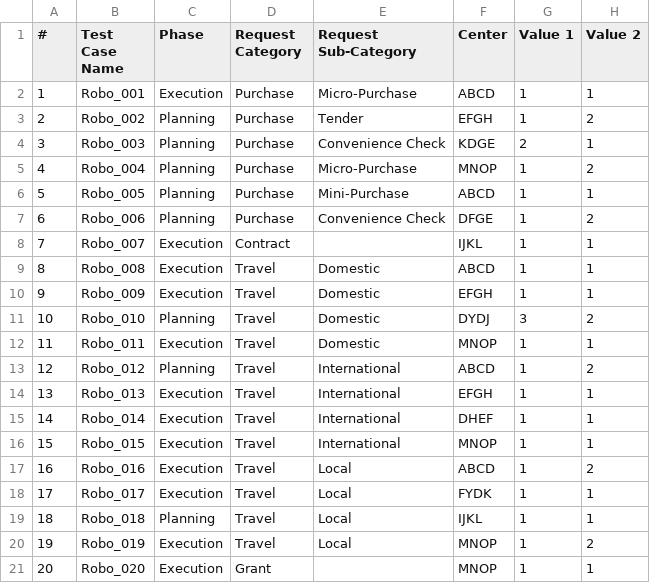
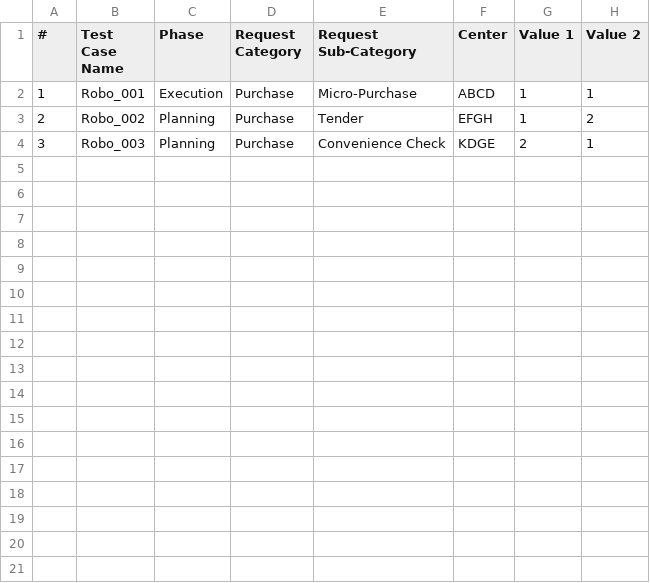
Before and after one commit to dinilmithra/robo_automation_test_kit, a CSV file: data/TestData.csv, drawn as a sheet.

```diff
--- a/data/TestData.csv
+++ b/data/TestData.csv
@@ -4,18 +4 @@
 3,Robo_003,Planning,Purchase,Convenience Check,KDGE,2,1
-4,Robo_004,Planning,Purchase,Micro-Purchase,MNOP,1,2
-5,Robo_005,Planning,Purchase,Mini-Purchase,ABCD,1,1
-6,Robo_006,Planning,Purchase,Convenience Check,DFGE,1,2
-7,Robo_007,Execution,Contract,,IJKL,1,1
-8,Robo_008,Execution,Travel,Domestic,ABCD,1,1
-9,Robo_009,Execution,Travel,Domestic,EFGH,1,1
-10,Robo_010,Planning,Travel,Domestic,DYDJ,3,2
-11,Robo_011,Execution,Travel,Domestic,MNOP,1,1
-12,Robo_012,Planning,Travel,International,ABCD,1,2
-13,Robo_013,Execution,Travel,International,EFGH,1,1
-14,Robo_014,Execution,Travel,International,DHEF,1,1
-15,Robo_015,Execution,Travel,International,MNOP,1,1
-16,Robo_016,Execution,Travel,Local,ABCD,1,2
-17,Robo_017,Execution,Travel,Local,FYDK,1,1
-18,Robo_018,Planning,Travel,Local,IJKL,1,1
-19,Robo_019,Execution,Travel,Local,MNOP,1,2
-20,Robo_020,Execution,Grant,,MNOP,1,1
```
Also changed, not shown: 10 other files.
